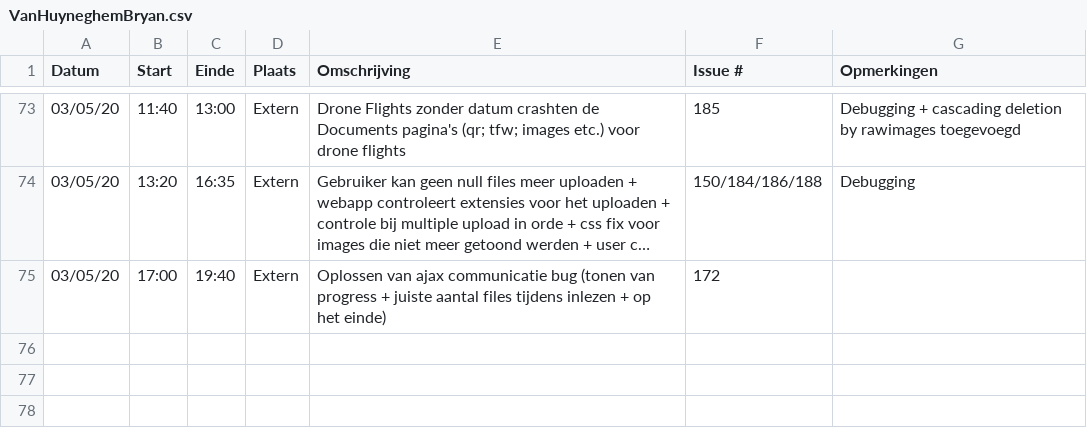
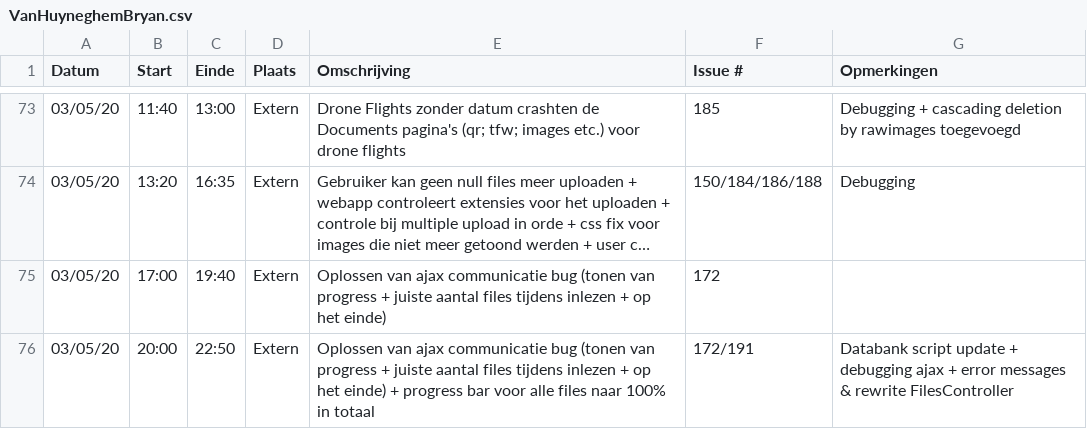
Before and after one commit to philipkukoba/Bachelors-Dissertation-DroneWebApp, a CSV file: logboeken/VanHuyneghemBryan.csv, drawn as a sheet; only a part is shown, gaps mark what is left out; long unchanged cells end in …; the diff names each change by its address in the sheet, - before the commit and + after, or states it on an @@ line.

Commit message:
Update VanHuyneghemBryan.csv

```diff
--- a/logboeken/VanHuyneghemBryan.csv
+++ b/logboeken/VanHuyneghemBryan.csv
+row 76: 03/05/20 | 20:00 | 22:50 | Extern | Oplossen van ajax communicatie bug (tonen van progress + juiste aantal files tijdens inlezen + op het einde) + progress bar voor alle files naar 100% in totaal | 172/191 | Databank script update + debugging ajax + error messages & rewrite FilesController
```
